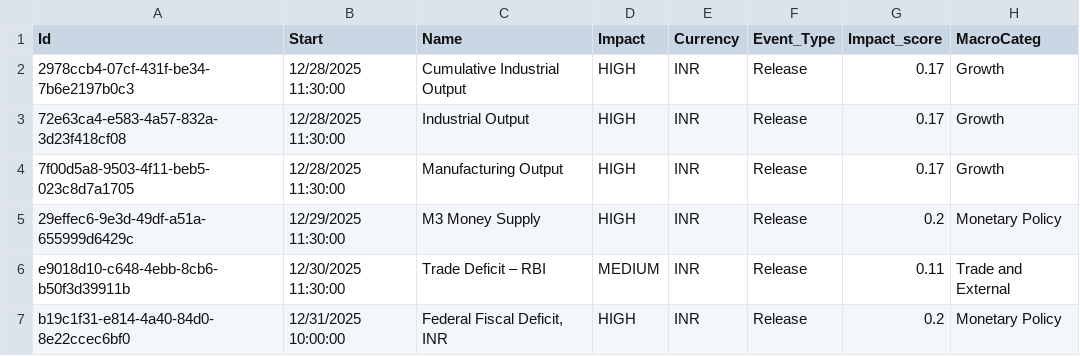
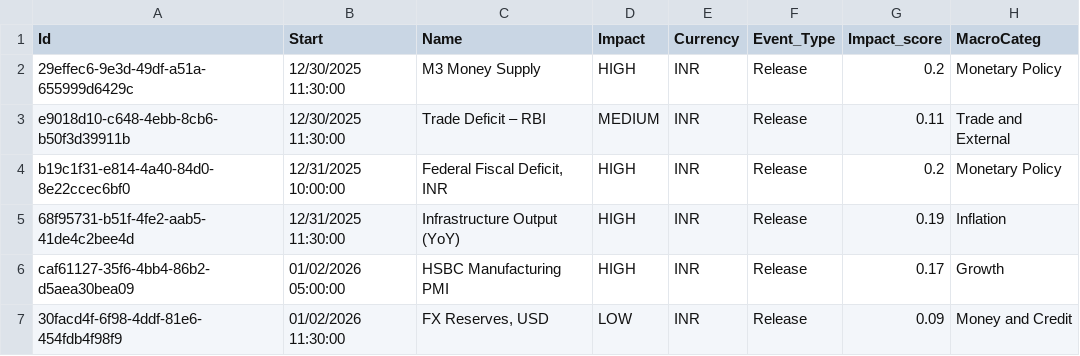
Before and after one commit to joaoalonsocasella/Economic_Calendar, a CSV file: macro-calendar/data/processed/CSV/IND_processed.csv, drawn as a sheet; only a part is shown; the shorter side is filled out with more unchanged rows.

```diff
--- a/macro-calendar/data/processed/CSV/IND_processed.csv
+++ b/macro-calendar/data/processed/CSV/IND_processed.csv
@@ -1,6 +1,3 @@
 Id,Start,Name,Impact,Currency,Event_Type,Impact_score,MacroCateg
-2978ccb4-07cf-431f-be34-7b6e2197b0c3,12/28/2025 11:30:00,Cumulative Industrial Output,HIGH,INR,Release,0.17,Growth
-72e63ca4-e583-4a57-832a-3d23f418cf08,12/28/2025 11:30:00,Industrial Output,HIGH,INR,Release,0.17,Growth
-7f00d5a8-9503-4f11-beb5-023c8d7a1705,12/28/2025 11:30:00,Manufacturing Output,HIGH,INR,Release,0.17,Growth
-29effec6-9e3d-49df-a51a-655999d6429c,12/29/2025 11:30:00,M3 Money Supply,HIGH,INR,Release,0.2,Monetary Policy
+29effec6-9e3d-49df-a51a-655999d6429c,12/30/2025 11:30:00,M3 Money Supply,HIGH,INR,Release,0.2,Monetary Policy
 e9018d10-c648-4ebb-8cb6-b50f3d39911b,12/30/2025 11:30:00,Trade Deficit – RBI,MEDIUM,INR,Release,0.11,Trade and External
```
Also changed, not shown: macro-calendar/data/processed/CSV/ISR_processed.csv, macro-calendar/data/processed/CSV/JPN_processed.csv, 53 other files.
